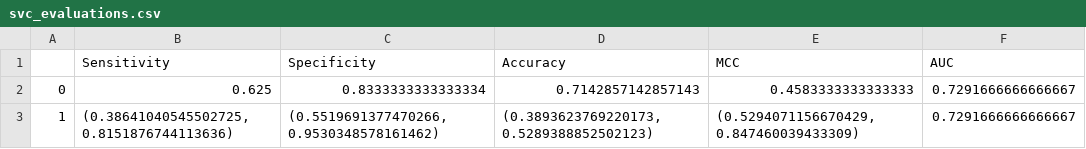
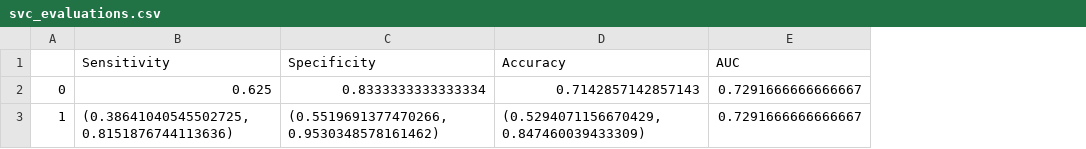
Before and after one commit to nhanta/HDRP, a CSV file: results/obesity/svc_evaluations.csv, drawn as a sheet; the diff names each change by its address in the sheet, - before the commit and + after, or states it on an @@ line.

```diff
--- a/results/obesity/svc_evaluations.csv
+++ b/results/obesity/svc_evaluations.csv
-column E (MCC), rows 2-3: 0.4583333333333333 | (0.5294071156670429, 0.847460039433309)
-D3 (Accuracy): (0.3893623769220173, 0.5289388852502123)
+D3 (Accuracy): (0.5294071156670429, 0.847460039433309)
```
Also changed, not shown: results/obesity/dt_evaluations.csv, results/obesity/lg_evaluations.csv, 50 other files.
